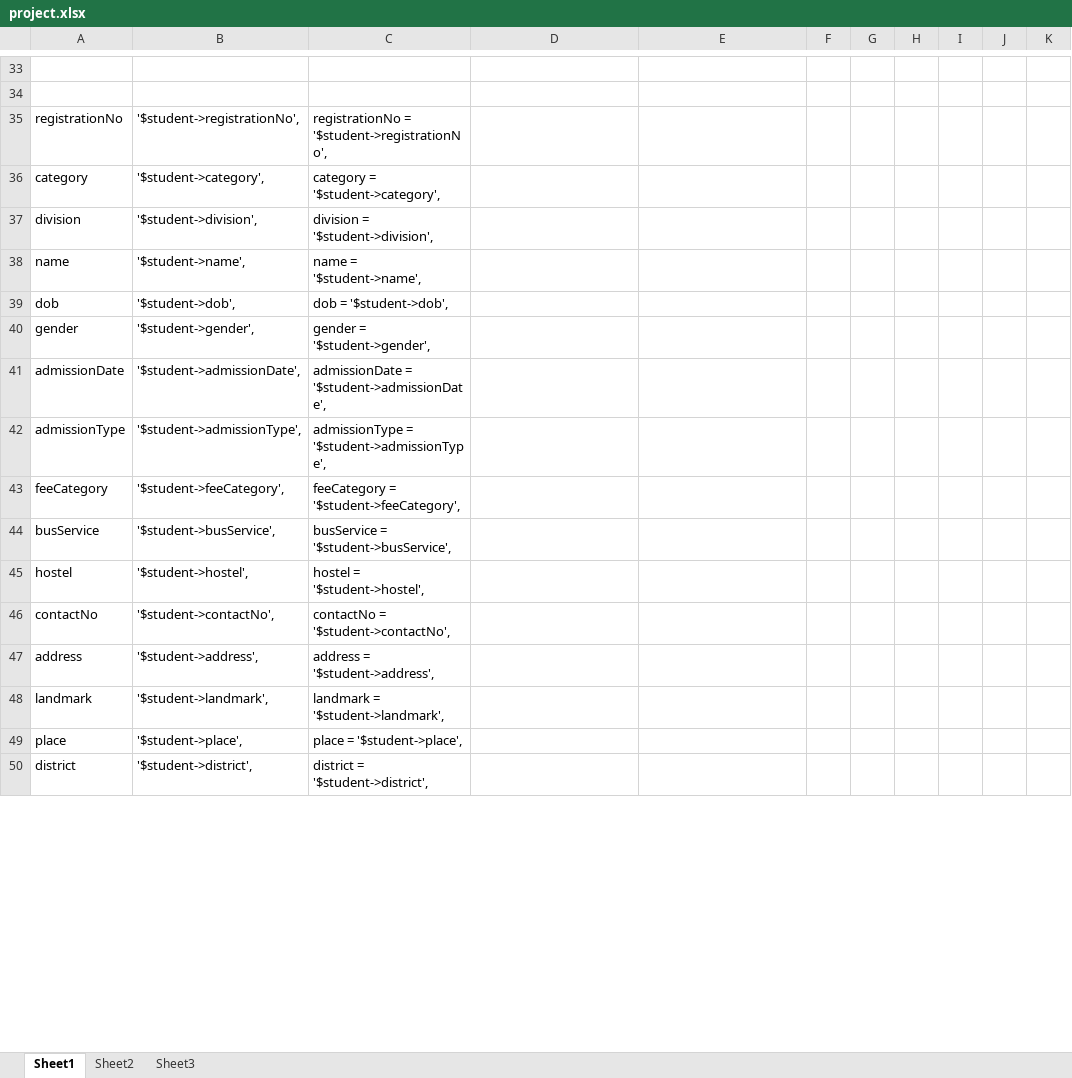
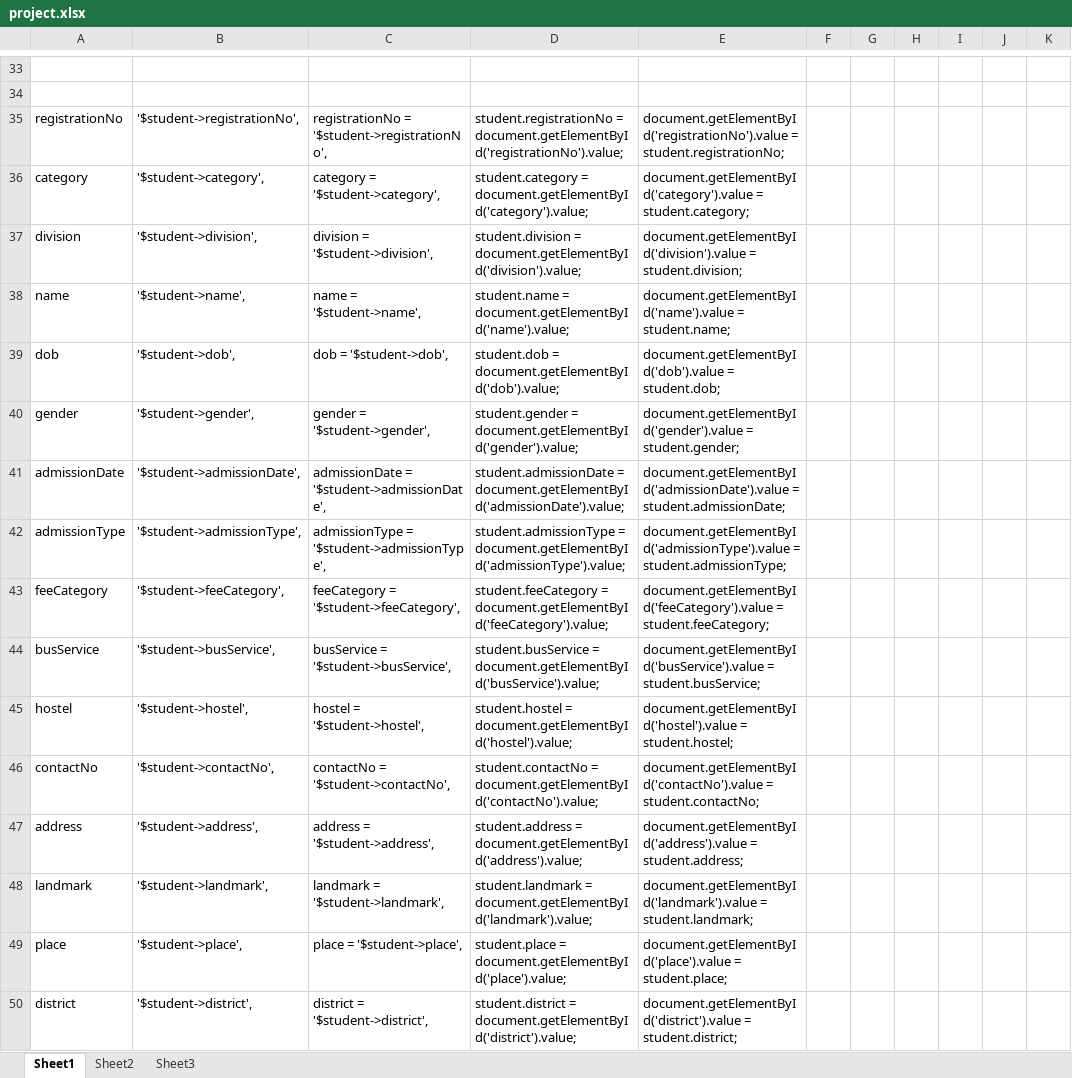
Before and after one commit to abhiyankgoyal/internshipProject, an Excel workbook: project.xlsx, sheet Sheet1, drawn as a sheet; only a part is shown, gaps mark what is left out; values as stored, in another font and other column widths than the file's, no borders; the diff covers the shown part only; the diff names each change by its address in the sheet, - before the commit and + after, or states it on an @@ line.

```diff
--- a/project.xlsx (sheet Sheet1)
+++ b/project.xlsx (sheet Sheet1)
-D35: (empty)
+D35: student.registrationNo = document.getElementById('registrationNo').value;
-E35: (empty)
+E35: document.getElementById('registrationNo').value = student.registrationNo;
-D36: (empty)
+D36: student.category = document.getElementById('category').value;
-E36: (empty)
+E36: document.getElementById('category').value = student.category;
-D37: (empty)
+D37: student.division = document.getElementById('division').value;
-E37: (empty)
+E37: document.getElementById('division').value = student.division;
-D38: (empty)
+D38: student.name = document.getElementById('name').value;
-E38: (empty)
+E38: document.getElementById('name').value = student.name;
-D39: (empty)
+D39: student.dob = document.getElementById('dob').value;
-E39: (empty)
+E39: document.getElementById('dob').value = student.dob;
-D40: (empty)
+D40: student.gender = document.getElementById('gender').value;
-E40: (empty)
+E40: document.getElementById('gender').value = student.gender;
-D41: (empty)
+D41: student.admissionDate = document.getElementById('admissionDate').value;
-E41: (empty)
+E41: document.getElementById('admissionDate').value = student.admissionDate;
-D42: (empty)
+D42: student.admissionType = document.getElementById('admissionType').value;
-E42: (empty)
+E42: document.getElementById('admissionType').value = student.admissionType;
-D43: (empty)
+D43: student.feeCategory = document.getElementById('feeCategory').value;
-E43: (empty)
+E43: document.getElementById('feeCategory').value = student.feeCategory;
-D44: (empty)
+D44: student.busService = document.getElementById('busService').value;
-E44: (empty)
+E44: document.getElementById('busService').value = student.busService;
-D45: (empty)
+D45: student.hostel = document.getElementById('hostel').value;
-E45: (empty)
+E45: document.getElementById('hostel').value = student.hostel;
-D46: (empty)
+D46: student.contactNo = document.getElementById('contactNo').value;
-E46: (empty)
+E46: document.getElementById('contactNo').value = student.contactNo;
-D47: (empty)
+D47: student.address = document.getElementById('address').value;
-E47: (empty)
+E47: document.getElementById('address').value = student.address;
-D48: (empty)
+D48: student.landmark = document.getElementById('landmark').value;
-E48: (empty)
+E48: document.getElementById('landmark').value = student.landmark;
-D49: (empty)
+D49: student.place = document.getElementById('place').value;
-E49: (empty)
+E49: document.getElementById('place').value = student.place;
-D50: (empty)
+D50: student.district = document.getElementById('district').value;
-E50: (empty)
+E50: document.getElementById('district').value = student.district;
```
Also changed, not shown: 52 edited cells elsewhere in this sheet, 4 other files.
